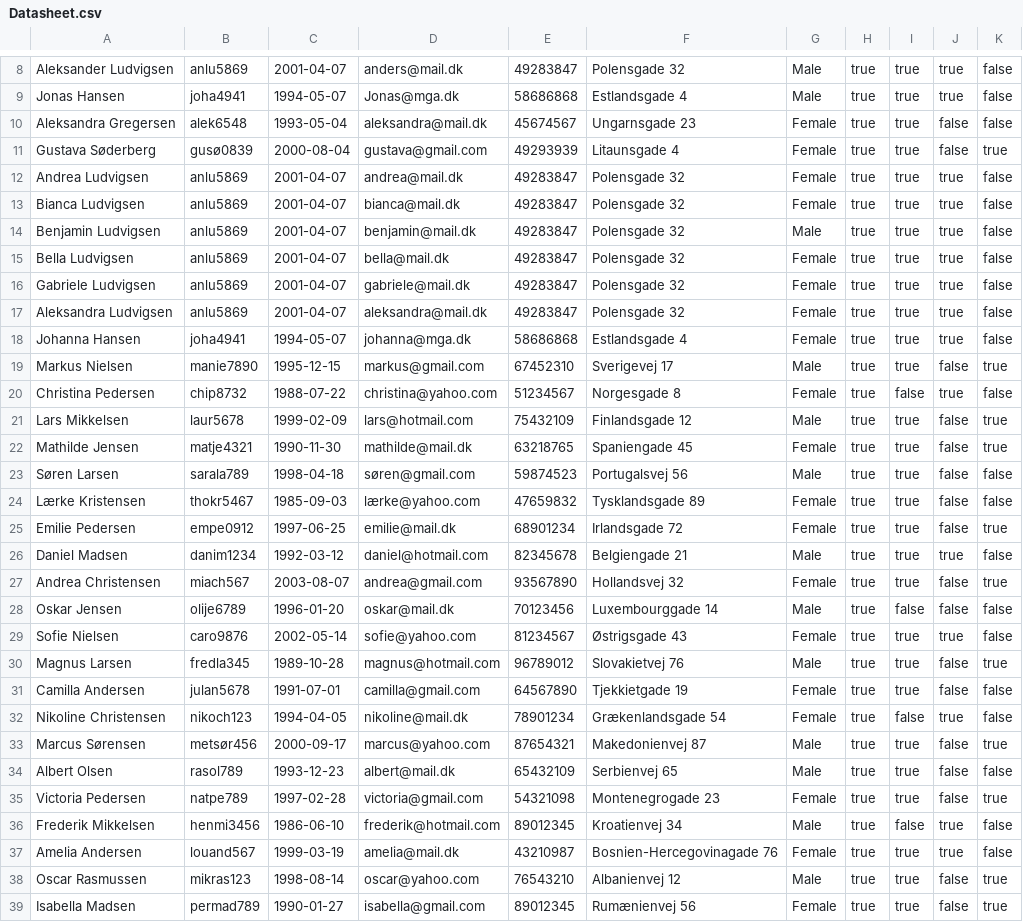
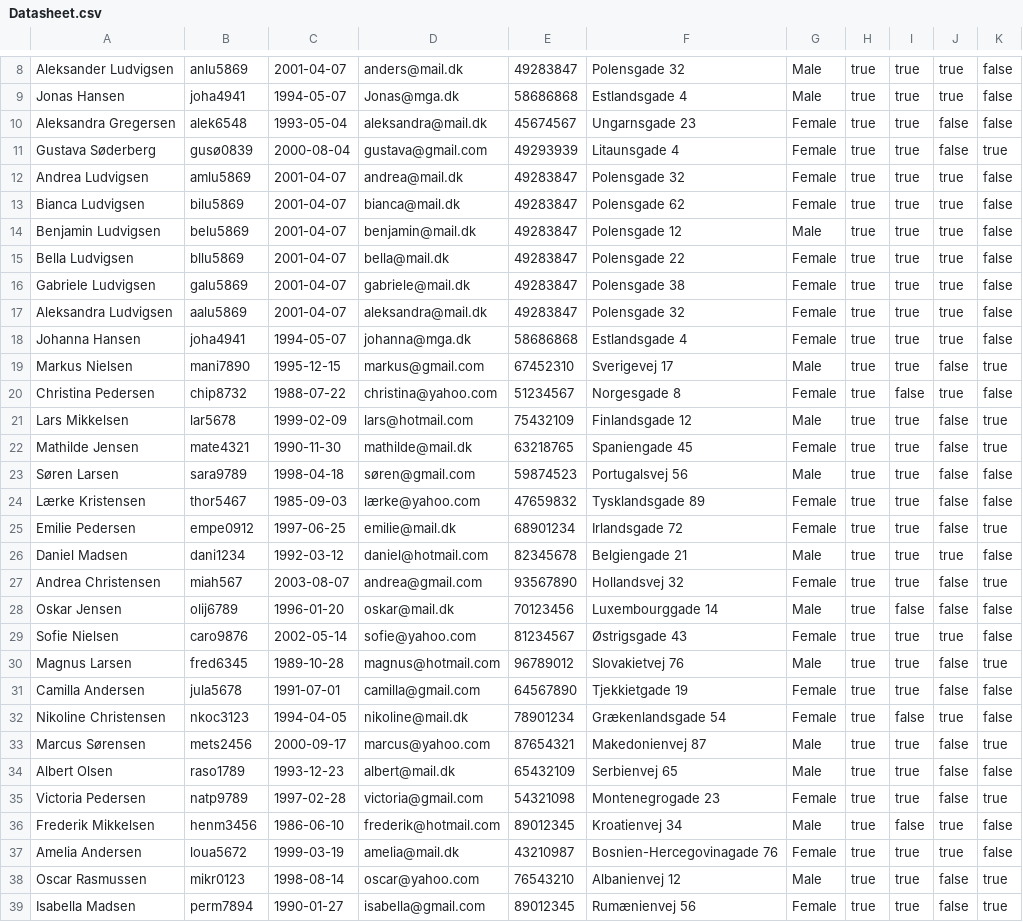
Before and after one commit to KarlSixten/Delfinen, a CSV file: Datasheet.csv, drawn as a sheet; only a part is shown, gaps mark what is left out.

```diff
--- a/Datasheet.csv
+++ b/Datasheet.csv
@@ -11,29 +11,29 @@ Aleksandra Gregersen;alek6548;1993-05-04;aleksandra@mail.dk;45674567;Ungarnsgade
 Gustava Søderberg;gusø0839;2000-08-04;gustava@gmail.com;49293939;Litaunsgade 4;Female;true;true;false;true
-Andrea Ludvigsen;anlu5869;2001-04-07;andrea@mail.dk;49283847;Polensgade 32;Female;true;true;true;false
-Bianca Ludvigsen;anlu5869;2001-04-07;bianca@mail.dk;49283847;Polensgade 32;Female;true;true;true;false
-Benjamin Ludvigsen;anlu5869;2001-04-07;benjamin@mail.dk;49283847;Polensgade 32;Male;true;true;true;false
-Bella Ludvigsen;anlu5869;2001-04-07;bella@mail.dk;49283847;Polensgade 32;Female;true;true;true;false
-Gabriele Ludvigsen;anlu5869;2001-04-07;gabriele@mail.dk;49283847;Polensgade 32;Female;true;true;true;false
-Aleksandra Ludvigsen;anlu5869;2001-04-07;aleksandra@mail.dk;49283847;Polensgade 32;Female;true;true;true;false
+Andrea Ludvigsen;amlu5869;2001-04-07;andrea@mail.dk;49283847;Polensgade 32;Female;true;true;true;false
+Bianca Ludvigsen;bilu5869;2001-04-07;bianca@mail.dk;49283847;Polensgade 62;Female;true;true;true;false
+Benjamin Ludvigsen;belu5869;2001-04-07;benjamin@mail.dk;49283847;Polensgade 12;Male;true;true;true;false
+Bella Ludvigsen;bllu5869;2001-04-07;bella@mail.dk;49283847;Polensgade 22;Female;true;true;true;false
+Gabriele Ludvigsen;galu5869;2001-04-07;gabriele@mail.dk;49283847;Polensgade 38;Female;true;true;true;false
+Aleksandra Ludvigsen;aalu5869;2001-04-07;aleksandra@mail.dk;49283847;Polensgade 32;Female;true;true;true;false
 Johanna Hansen;joha4941;1994-05-07;johanna@mga.dk;58686868;Estlandsgade 4;Female;true;true;true;false
-Markus Nielsen;manie7890;1995-12-15;markus@gmail.com;67452310;Sverigevej 17;Male;true;true;false;true
+Markus Nielsen;mani7890;1995-12-15;markus@gmail.com;67452310;Sverigevej 17;Male;true;true;false;true
 Christina Pedersen;chip8732;1988-07-22;christina@yahoo.com;51234567;Norgesgade 8;Female;true;false;true;false
-Lars Mikkelsen;laur5678;1999-02-09;lars@hotmail.com;75432109;Finlandsgade 12;Male;true;true;false;true
-Mathilde Jensen;matje4321;1990-11-30;mathilde@mail.dk;63218765;Spaniengade 45;Female;true;true;false;true
-Søren Larsen;sarala789;1998-04-18;søren@gmail.com;59874523;Portugalsvej 56;Male;true;true;false;false
-Lærke Kristensen;thokr5467;1985-09-03;lærke@yahoo.com;47659832;Tysklandsgade 89;Female;true;true;false;false
+Lars Mikkelsen;lar5678;1999-02-09;lars@hotmail.com;75432109;Finlandsgade 12;Male;true;true;false;true
+Mathilde Jensen;mate4321;1990-11-30;mathilde@mail.dk;63218765;Spaniengade 45;Female;true;true;false;true
+Søren Larsen;sara9789;1998-04-18;søren@gmail.com;59874523;Portugalsvej 56;Male;true;true;false;false
+Lærke Kristensen;thor5467;1985-09-03;lærke@yahoo.com;47659832;Tysklandsgade 89;Female;true;true;false;false
 Emilie Pedersen;empe0912;1997-06-25;emilie@mail.dk;68901234;Irlandsgade 72;Female;true;true;false;true
-Daniel Madsen;danim1234;1992-03-12;daniel@hotmail.com;82345678;Belgiengade 21;Male;true;true;true;false
-Andrea Christensen;miach567;2003-08-07;andrea@gmail.com;93567890;Hollandsvej 32;Female;true;true;false;true
-Oskar Jensen;olije6789;1996-01-20;oskar@mail.dk;70123456;Luxembourggade 14;Male;true;false;false;false
+Daniel Madsen;dani1234;1992-03-12;daniel@hotmail.com;82345678;Belgiengade 21;Male;true;true;true;false
+Andrea Christensen;miah567;2003-08-07;andrea@gmail.com;93567890;Hollandsvej 32;Female;true;true;false;true
+Oskar Jensen;olij6789;1996-01-20;oskar@mail.dk;70123456;Luxembourggade 14;Male;true;false;false;false
 Sofie Nielsen;caro9876;2002-05-14;sofie@yahoo.com;81234567;Østrigsgade 43;Female;true;true;true;false
-Magnus Larsen;fredla345;1989-10-28;magnus@hotmail.com;96789012;Slovakietvej 76;Male;true;true;false;true
-Camilla Andersen;julan5678;1991-07-01;camilla@gmail.com;64567890;Tjekkietgade 19;Female;true;true;false;false
-Nikoline Christensen;nikoch123;1994-04-05;nikoline@mail.dk;78901234;Grækenlandsgade 54;Female;true;false;true;false
-Marcus Sørensen;metsør456;2000-09-17;marcus@yahoo.com;87654321;Makedonienvej 87;Male;true;true;false;true
-Albert Olsen;rasol789;1993-12-23;albert@mail.dk;65432109;Serbienvej 65;Male;true;true;false;false
-Victoria Pedersen;natpe789;1997-02-28;victoria@gmail.com;54321098;Montenegrogade 23;Female;true;true;false;true
-Frederik Mikkelsen;henmi3456;1986-06-10;frederik@hotmail.com;89012345;Kroatienvej 34;Male;true;false;true;false
-Amelia Andersen;louand567;1999-03-19;amelia@mail.dk;43210987;Bosnien-Hercegovinagade 76;Female;true;true;true;false
-Oscar Rasmussen;mikras123;1998-08-14;oscar@yahoo.com;76543210;Albanienvej 12;Male;true;true;false;true
-Isabella Madsen;permad789;1990-01-27;isabella@gmail.com;89012345;Rumænienvej 56;Female;true;true;false;true
+Magnus Larsen;fred6345;1989-10-28;magnus@hotmail.com;96789012;Slovakietvej 76;Male;true;true;false;true
+Camilla Andersen;jula5678;1991-07-01;camilla@gmail.com;64567890;Tjekkietgade 19;Female;true;true;false;false
+Nikoline Christensen;nkoc3123;1994-04-05;nikoline@mail.dk;78901234;Grækenlandsgade 54;Female;true;false;true;false
+Marcus Sørensen;mets2456;2000-09-17;marcus@yahoo.com;87654321;Makedonienvej 87;Male;true;true;false;true
+Albert Olsen;raso1789;1993-12-23;albert@mail.dk;65432109;Serbienvej 65;Male;true;true;false;false
+Victoria Pedersen;natp9789;1997-02-28;victoria@gmail.com;54321098;Montenegrogade 23;Female;true;true;false;true
+Frederik Mikkelsen;henm3456;1986-06-10;frederik@hotmail.com;89012345;Kroatienvej 34;Male;true;false;true;false
+Amelia Andersen;loua5672;1999-03-19;amelia@mail.dk;43210987;Bosnien-Hercegovinagade 76;Female;true;true;true;false
+Oscar Rasmussen;mikr0123;1998-08-14;oscar@yahoo.com;76543210;Albanienvej 12;Male;true;true;false;true
+Isabella Madsen;perm7894;1990-01-27;isabella@gmail.com;89012345;Rumænienvej 56;Female;true;true;false;true
```
Also changed, not shown: 2 other files.
